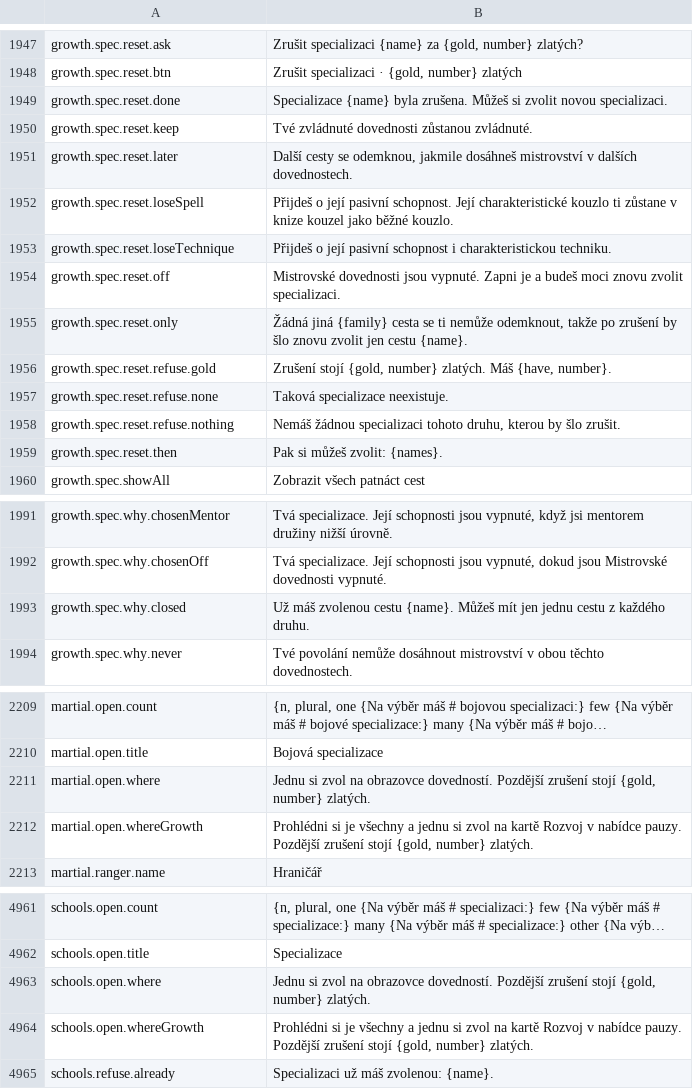
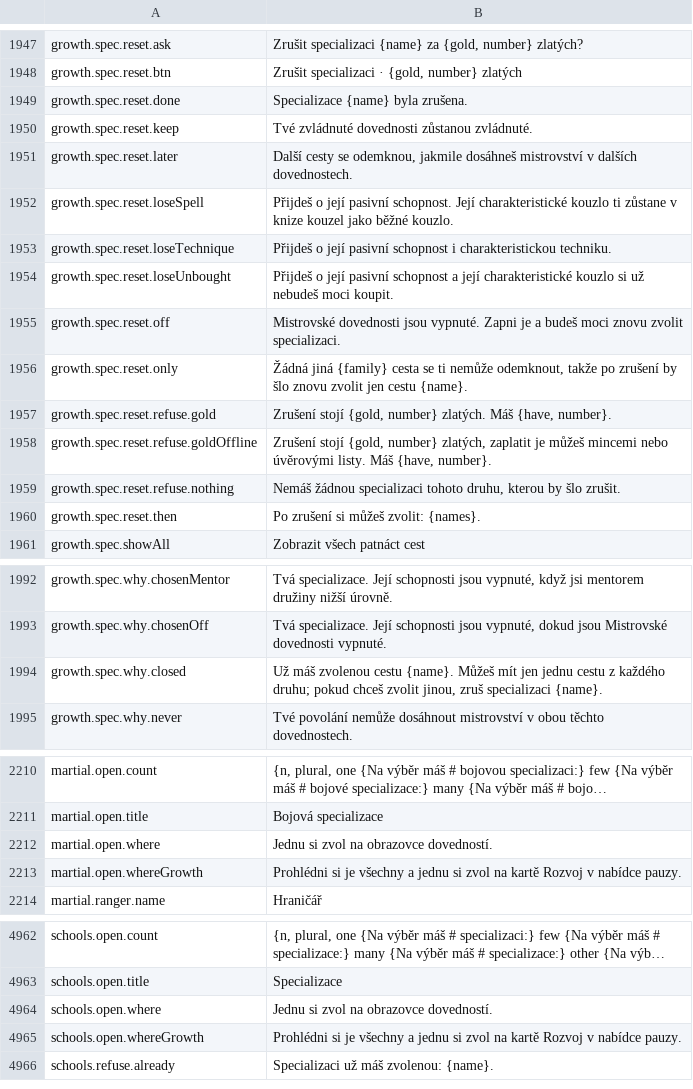
Before and after one commit to Betawolf1213/daggerfall-js-source-voice, a CSV file: locales/cs/Port_Strings.csv, drawn as a sheet; only a part is shown, gaps mark what is left out; long unchanged cells end in …; removed rows and columns are numbered as before the commit, all else as after; the diff names each change by its address in the sheet, - before the commit and + after, or states it on an @@ line.

```diff
--- a/locales/cs/Port_Strings.csv
+++ b/locales/cs/Port_Strings.csv
-B1949: …byla zrušena. Můžeš si zvolit novou specializaci.
+B1949: …byla zrušena.
+row 1954: growth.spec.reset.loseUnbought | Přijdeš o její pasivní schopnost a její charakteristické kouzlo si už nebudeš moci koupit.
-row 1957: growth.spec.reset.refuse.none | Taková specializace neexistuje.
+row 1958: growth.spec.reset.refuse.goldOffline | Zrušení stojí {gold, number} zlatých, zaplatit je můžeš mincemi nebo úvěrovými listy. Máš {have, number}.
-B1960: Pak si můžeš zvolit: {names}.
+B1960: Po zrušení si můžeš zvolit: {names}.
-B1994: …z každého druhu.
+B1994: …z každého druhu; pokud chceš zvolit jinou, zruš specializaci {name}.
-B2212: …obrazovce dovedností. Pozdější zrušení stojí {gold, number} zlatých.
+B2212: …obrazovce dovedností.
-B2213: …nabídce pauzy. Pozdější zrušení stojí {gold, number} zlatých.
+B2213: …nabídce pauzy.
-B4964: …obrazovce dovedností. Pozdější zrušení stojí {gold, number} zlatých.
+B4964: …obrazovce dovedností.
-B4965: …nabídce pauzy. Pozdější zrušení stojí {gold, number} zlatých.
+B4965: …nabídce pauzy.
```
Also changed, not shown: locales/bg/Port_Strings.csv, locales/fr/Port_Strings.csv, 48 other files.
